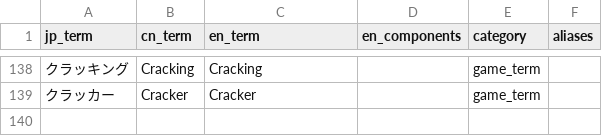
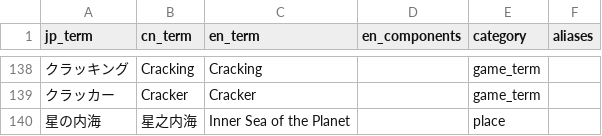
Before and after one commit to walterp56/FgoGotran, a TSV file: term_builder/term.tsv, drawn as a sheet; only a part is shown, gaps mark what is left out; the diff names each change by its address in the sheet, - before the commit and + after, or states it on an @@ line.

```diff
--- a/term_builder/term.tsv
+++ b/term_builder/term.tsv
+row 140: 星の内海 | 星之内海 | Inner Sea of the Planet |  | place
```
Also changed, not shown: 12 other files.
